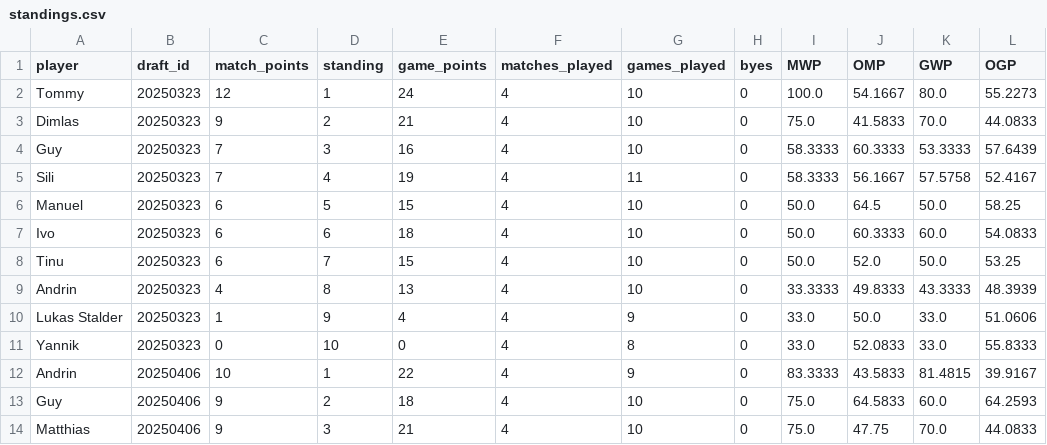
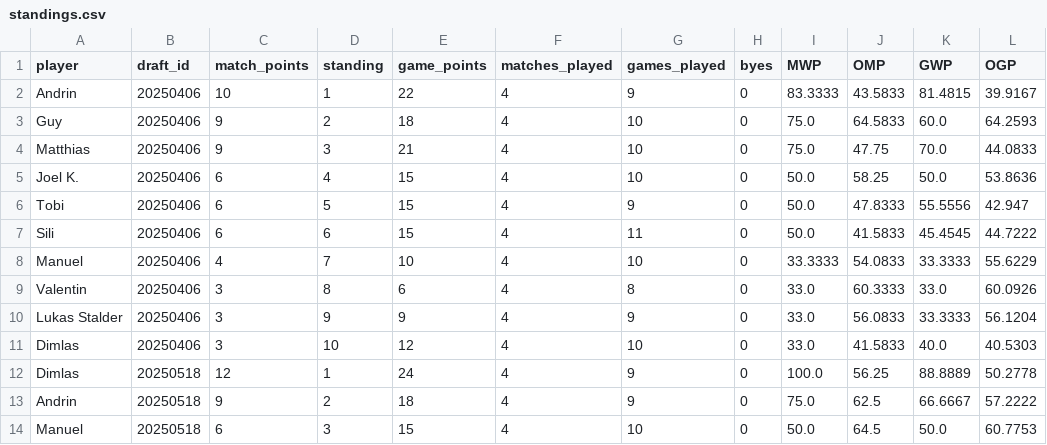
Before and after one commit to GuySchnidrig/ManaCore, a CSV file: data/processed/standings.csv, drawn as a sheet; only a part is shown; the shorter side is filled out with more unchanged rows; the diff names each change by its address in the sheet, - before the commit and + after, or states it on an @@ line.

```diff
--- a/data/processed/standings.csv
+++ b/data/processed/standings.csv
-row 2: Tommy | 20250323 | 12 | 1 | 24 | 4 | 10 | 0 | 100.0 | 54.1667 | 80.0 | 55.2273
-row 3: Dimlas | 20250323 | 9 | 2 | 21 | 4 | 10 | 0 | 75.0 | 41.5833 | 70.0 | 44.0833
-row 4: Guy | 20250323 | 7 | 3 | 16 | 4 | 10 | 0 | 58.3333 | 60.3333 | 53.3333 | 57.6439
-row 5: Sili | 20250323 | 7 | 4 | 19 | 4 | 11 | 0 | 58.3333 | 56.1667 | 57.5758 | 52.4167
-row 6: Manuel | 20250323 | 6 | 5 | 15 | 4 | 10 | 0 | 50.0 | 64.5 | 50.0 | 58.25
-row 7: Ivo | 20250323 | 6 | 6 | 18 | 4 | 10 | 0 | 50.0 | 60.3333 | 60.0 | 54.0833
-row 8: Tinu | 20250323 | 6 | 7 | 15 | 4 | 10 | 0 | 50.0 | 52.0 | 50.0 | 53.25
-row 9: Andrin | 20250323 | 4 | 8 | 13 | 4 | 10 | 0 | 33.3333 | 49.8333 | 43.3333 | 48.3939
-row 10: Lukas Stalder | 20250323 | 1 | 9 | 4 | 4 | 9 | 0 | 33.0 | 50.0 | 33.0 | 51.0606
-row 11: Yannik | 20250323 | 0 | 10 | 0 | 4 | 8 | 0 | 33.0 | 52.0833 | 33.0 | 55.8333
```
Also changed, not shown: data/processed/matches.csv, 5 other files.
